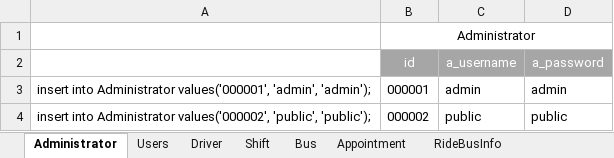
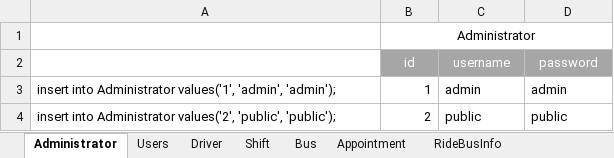
Before and after one commit to SE-Summer-Program/summer-project-docs, an Excel workbook: database design/mysql/insert 数据表.xlsx, sheet Administrator, drawn as a sheet; values as stored, in another font and other column widths than the file's, no borders; the diff names each change by its address in the sheet, - before the commit and + after, or states it on an @@ line.

```diff
--- a/database design/mysql/insert 数据表.xlsx (sheet Administrator)
+++ b/database design/mysql/insert 数据表.xlsx (sheet Administrator)
-C2: a_username
+C2: username
-D2: a_password
+D2: password
-A3: …into Administrator values('000001', 'admin', 'admin');
+A3: …into Administrator values('1', 'admin', 'admin');
-B3 (id): 000001
+B3 (id): 1
-A4: …into Administrator values('000002', 'public', 'public');
+A4: …into Administrator values('2', 'public', 'public');
-B4 (id): 000002
+B4 (id): 2
```
Also changed, not shown: sheet Shift, sheet Appointment, sheet Users, sheet Bus, sheet Driver, sheet RideBusInfo, 9 other files.
